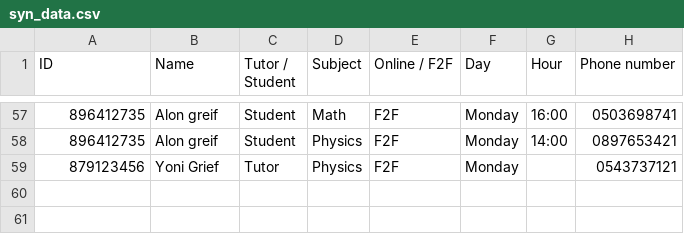
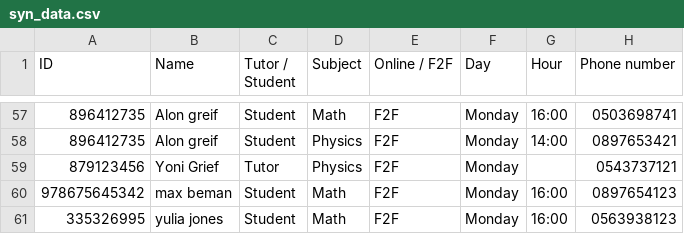
Before and after one commit to sagilivshits-pixel/Google-Project-Bosmat, a CSV file: syn_data.csv, drawn as a sheet; only a part is shown, gaps mark what is left out; the diff names each change by its address in the sheet, - before the commit and + after, or states it on an @@ line.

```diff
--- a/syn_data.csv
+++ b/syn_data.csv
+row 60: 978675645342 | max beman | Student | Math | F2F | Monday | 16:00 | 0897654123
+row 61: 335326995 | yulia jones | Student | Math | F2F | Monday | 16:00 | 0563938123
```
Also changed, not shown: 2 other files.
